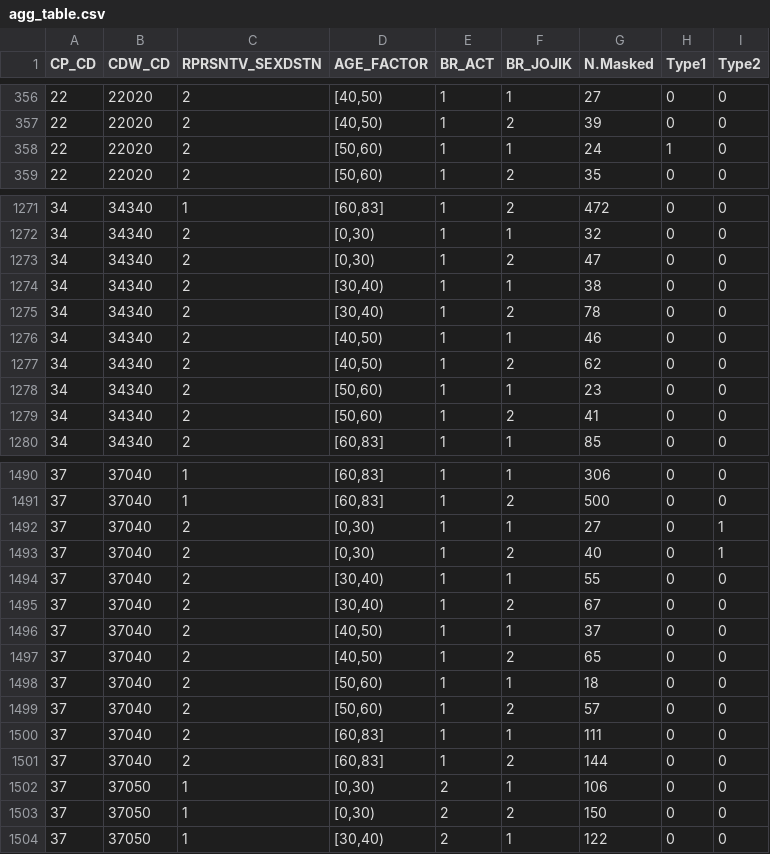
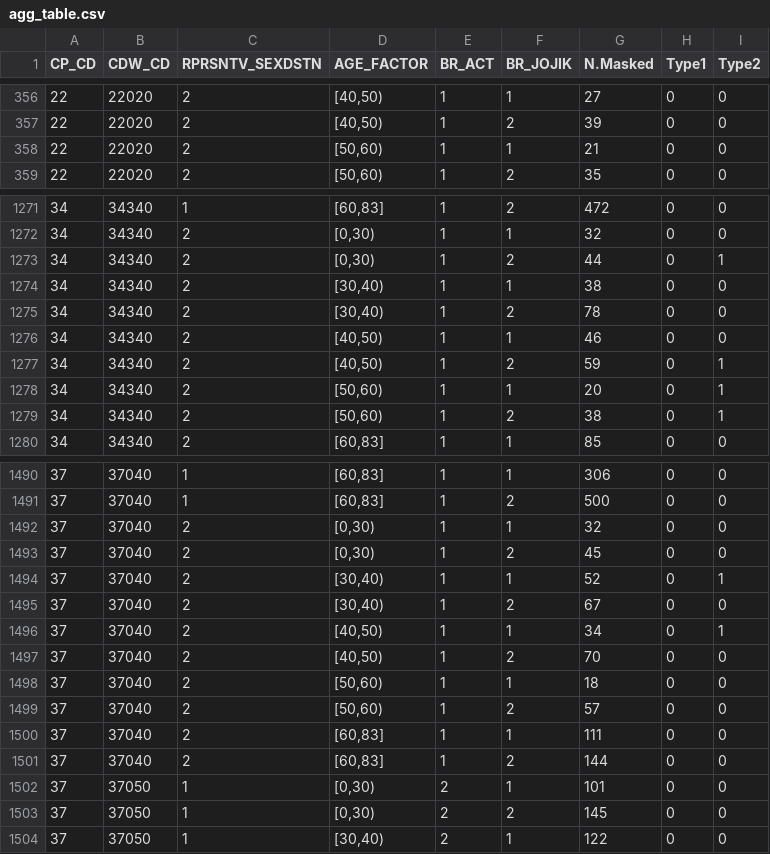
Before and after one commit to dsyoonstat/STATS-607-Project1, a CSV file: results/agg_table.csv, drawn as a sheet; only a part is shown, gaps mark what is left out; the diff covers the shown part only.

```diff
--- a/results/agg_table.csv
+++ b/results/agg_table.csv
@@ -357,3 +357,3 @@
 22,22020,2,"[40,50)",1,2,39,0,0
-22,22020,2,"[50,60)",1,1,24,1,0
+22,22020,2,"[50,60)",1,1,21,0,0
 22,22020,2,"[50,60)",1,2,35,0,0
@@ -1272,3 +1272,3 @@
 34,34340,2,"[0,30)",1,1,32,0,0
-34,34340,2,"[0,30)",1,2,47,0,0
+34,34340,2,"[0,30)",1,2,44,0,1
 34,34340,2,"[30,40)",1,1,38,0,0
@@ -1276,5 +1276,5 @@
 34,34340,2,"[40,50)",1,1,46,0,0
-34,34340,2,"[40,50)",1,2,62,0,0
-34,34340,2,"[50,60)",1,1,23,0,0
-34,34340,2,"[50,60)",1,2,41,0,0
+34,34340,2,"[40,50)",1,2,59,0,1
+34,34340,2,"[50,60)",1,1,20,0,1
+34,34340,2,"[50,60)",1,2,38,0,1
 34,34340,2,"[60,83]",1,1,85,0,0
@@ -1491,8 +1491,8 @@
 37,37040,1,"[60,83]",1,2,500,0,0
-37,37040,2,"[0,30)",1,1,27,0,1
-37,37040,2,"[0,30)",1,2,40,0,1
-37,37040,2,"[30,40)",1,1,55,0,0
+37,37040,2,"[0,30)",1,1,32,0,0
+37,37040,2,"[0,30)",1,2,45,0,0
+37,37040,2,"[30,40)",1,1,52,0,1
 37,37040,2,"[30,40)",1,2,67,0,0
-37,37040,2,"[40,50)",1,1,37,0,0
-37,37040,2,"[40,50)",1,2,65,0,0
+37,37040,2,"[40,50)",1,1,34,0,1
+37,37040,2,"[40,50)",1,2,70,0,0
 37,37040,2,"[50,60)",1,1,18,0,0
@@ -1501,4 +1501,4 @@
 37,37040,2,"[60,83]",1,2,144,0,0
-37,37050,1,"[0,30)",2,1,106,0,0
-37,37050,1,"[0,30)",2,2,150,0,0
+37,37050,1,"[0,30)",2,1,101,0,0
+37,37050,1,"[0,30)",2,2,145,0,0
 37,37050,1,"[30,40)",2,1,122,0,0
```
Also changed, not shown: 127 edited cells elsewhere in this file, 4 other files.
